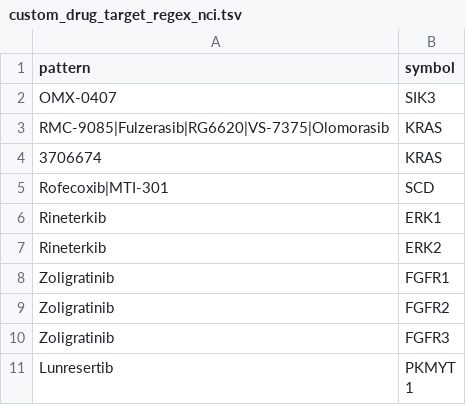
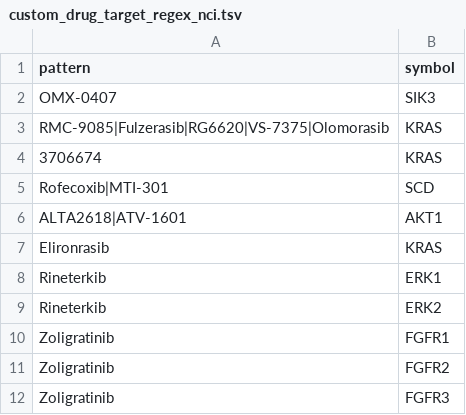
Before and after one commit to sigven/pharmOncoX, a TSV file: data-raw/custom_drug_target_regex_nci.tsv, drawn as a sheet; only a part is shown; the shorter side is filled out with more unchanged rows; the diff names each change by its address in the sheet, - before the commit and + after, or states it on an @@ line.

```diff
--- a/data-raw/custom_drug_target_regex_nci.tsv
+++ b/data-raw/custom_drug_target_regex_nci.tsv
+row 6: ALTA2618|ATV-1601 | AKT1
+row 7: Elironrasib | KRAS
```
Also changed, not shown: 3 other files.
